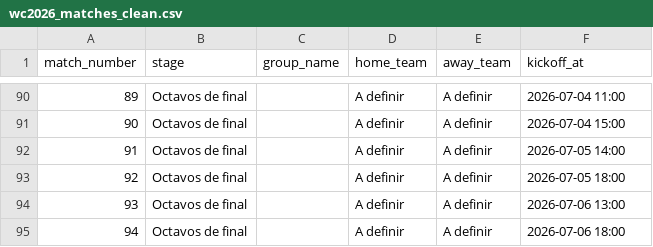
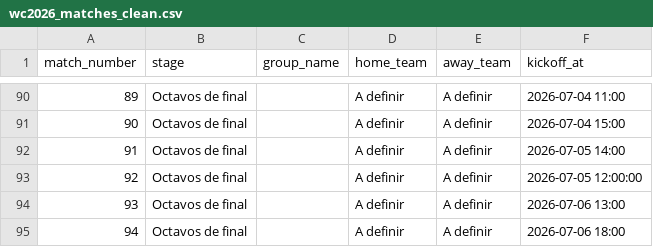
Before and after one commit to LuisTapia86/quiniela-2026-mx, a CSV file: wc2026_matches_clean.csv, drawn as a sheet; only a part is shown, gaps mark what is left out.

```diff
--- a/wc2026_matches_clean.csv
+++ b/wc2026_matches_clean.csv
@@ -92,3 +92,3 @@ match_number,stage,group_name,home_team,away_team,kickoff_at
 91,Octavos de final,,A definir,A definir,2026-07-05 14:00
-92,Octavos de final,,A definir,A definir,2026-07-05 18:00
+92,Octavos de final,,A definir,A definir,2026-07-05 12:00:00
 93,Octavos de final,,A definir,A definir,2026-07-06 13:00
```
Also changed, not shown: 1 other file.
